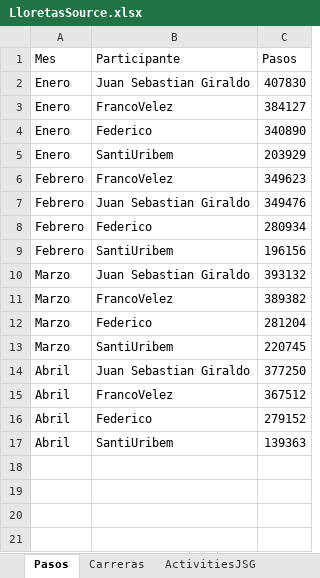
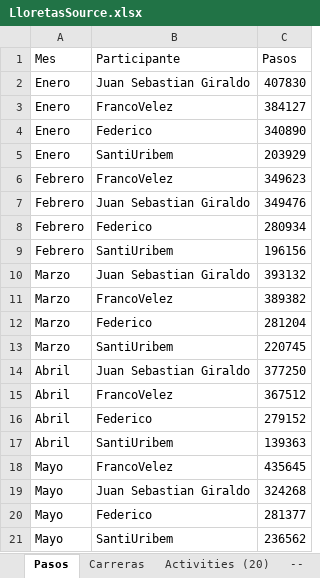
Before and after one commit to juansegiraldo/lloretas-app, an Excel workbook: LloretasSource.xlsx, sheet Pasos, drawn as a sheet; values as stored, in another font and other column widths than the file's, no borders; the diff names each change by its address in the sheet, - before the commit and + after, or states it on an @@ line.

```diff
--- a/LloretasSource.xlsx (sheet Pasos)
+++ b/LloretasSource.xlsx (sheet Pasos)
+sheet tab: Activities (20)
+sheet tab: --
+row 18: Mayo | FrancoVelez | 435645
+row 19: Mayo | Juan Sebastian Giraldo | 324268
+row 20: Mayo | Federico | 281377
+row 21: Mayo | SantiUribem | 236562
```
Also changed, not shown: sheet Carreras, other sheet tabs.
